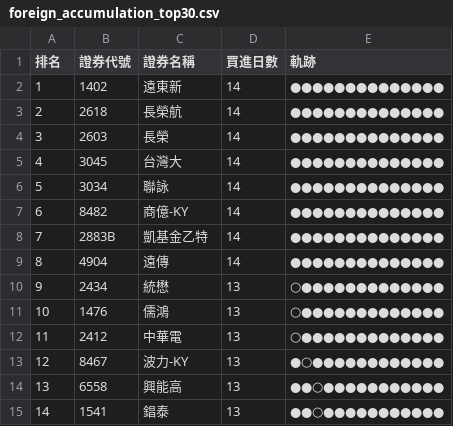
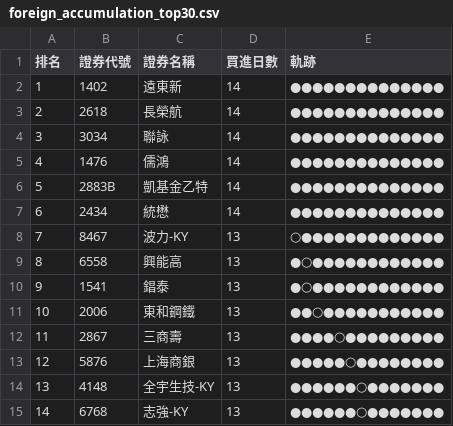
Before and after one commit to SongChiChuang/tw-stock-flow, a CSV file: reports/accumulation/foreign_accumulation_top30.csv, drawn as a sheet; only a part is shown; the diff covers the shown part only.

```diff
--- a/reports/accumulation/foreign_accumulation_top30.csv
+++ b/reports/accumulation/foreign_accumulation_top30.csv
@@ -3,13 +3,13 @@
 2,2618,長榮航,14,●●●●●●●●●●●●●●
-3,2603,長榮,14,●●●●●●●●●●●●●●
-4,3045,台灣大,14,●●●●●●●●●●●●●●
-5,3034,聯詠,14,●●●●●●●●●●●●●●
-6,8482,商億-KY,14,●●●●●●●●●●●●●●
-7,2883B,凱基金乙特,14,●●●●●●●●●●●●●●
-8,4904,遠傳,14,●●●●●●●●●●●●●●
-9,2434,統懋,13,○●●●●●●●●●●●●●
-10,1476,儒鴻,13,○●●●●●●●●●●●●●
-11,2412,中華電,13,○●●●●●●●●●●●●●
-12,8467,波力-KY,13,●○●●●●●●●●●●●●
-13,6558,興能高,13,●●○●●●●●●●●●●●
-14,1541,錩泰,13,●●○●●●●●●●●●●●
+3,3034,聯詠,14,●●●●●●●●●●●●●●
+4,1476,儒鴻,14,●●●●●●●●●●●●●●
+5,2883B,凱基金乙特,14,●●●●●●●●●●●●●●
+6,2434,統懋,14,●●●●●●●●●●●●●●
+7,8467,波力-KY,13,○●●●●●●●●●●●●●
+8,6558,興能高,13,●○●●●●●●●●●●●●
+9,1541,錩泰,13,●○●●●●●●●●●●●●
+10,2006,東和鋼鐵,13,●●○●●●●●●●●●●●
+11,2867,三商壽,13,●●●●○●●●●●●●●●
+12,5876,上海商銀,13,●●●●●○●●●●●●●●
+13,4148,全宇生技-KY,13,●●●●●●○●●●●●●●
+14,6768,志強-KY,13,●●●●●●○●●●●●●●
```
Also changed, not shown: 51 edited cells elsewhere in this file, reports/streak/foreign_streak_top30.csv, 7 other files.
